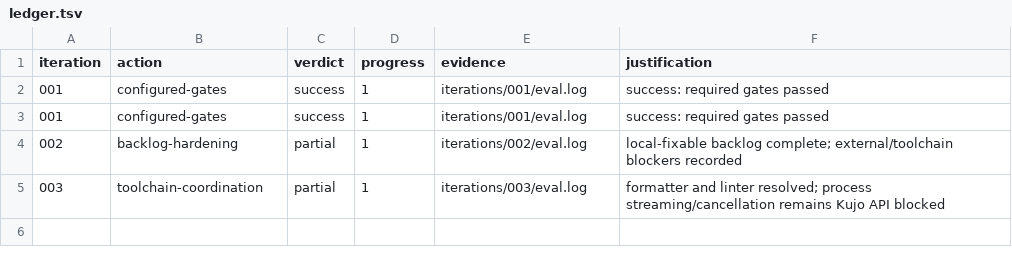
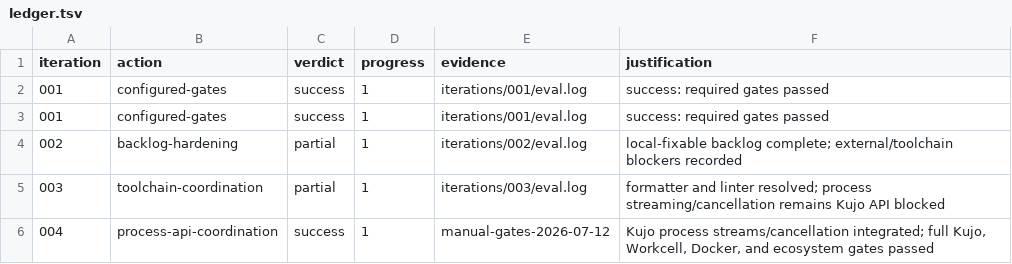
Before and after one commit to kujolang/workcell, a TSV file: .loop-engineering/ledger.tsv, drawn as a sheet; the diff names each change by its address in the sheet, - before the commit and + after, or states it on an @@ line.

Commit message:
chore: refresh engineering evidence

```diff
--- a/.loop-engineering/ledger.tsv
+++ b/.loop-engineering/ledger.tsv
+row 6: 004 | process-api-coordination | success | 1 | manual-gates-2026-07-12 | Kujo process streams/cancellation integrated; full Kujo, Workcell, Docker, and ecosystem gates passed
```
Also changed, not shown: 2 other files.
